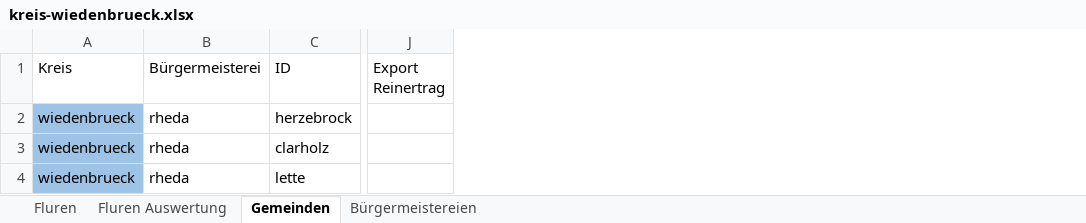
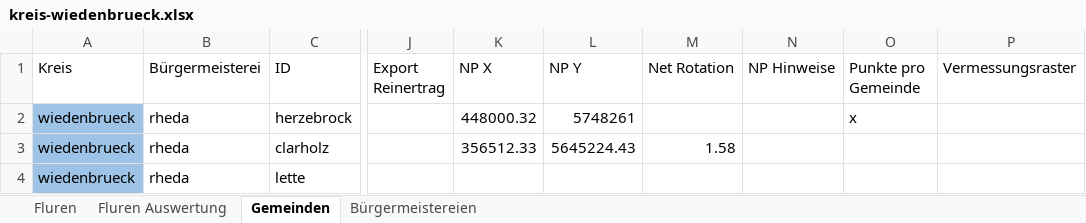
Before and after one commit to bktheg/dortmund1826-data, an Excel workbook: admin/minden/kreis-wiedenbrueck.xlsx, sheet Gemeinden, drawn as a sheet; only a part is shown, gaps mark what is left out; values as stored, in another font and other column widths than the file's, no borders; table styles not drawn; the diff names each change by its address in the sheet, - before the commit and + after, or states it on an @@ line.

```diff
--- a/admin/minden/kreis-wiedenbrueck.xlsx (sheet Gemeinden)
+++ b/admin/minden/kreis-wiedenbrueck.xlsx (sheet Gemeinden)
+column K (NP X), rows 2-3: 448000.32 | 356512.33
+column L (NP Y), rows 2-3: 5748261 | 5645224.43
+column M (Net Rotation), row 3: 1.58
+column N (NP Hinweise), empty
+column O (Punkte pro Gemeinde), row 2: x
+column P (Vermessungsraster), empty
```
Also changed, not shown: admin/arnsberg/kreis-bochum.xlsx, admin/arnsberg/kreis-dortmund.xlsx, 7 other files.
